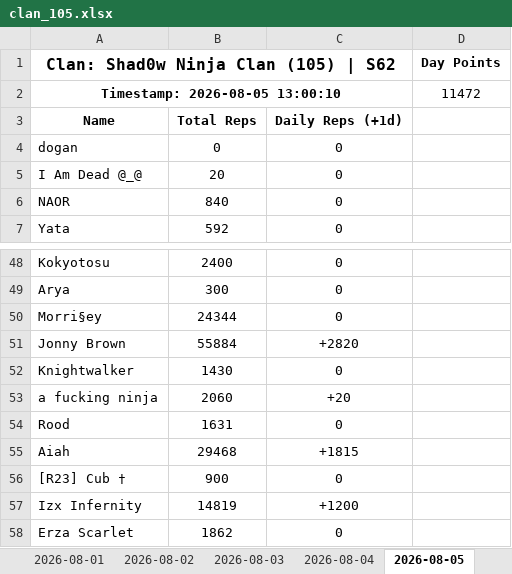
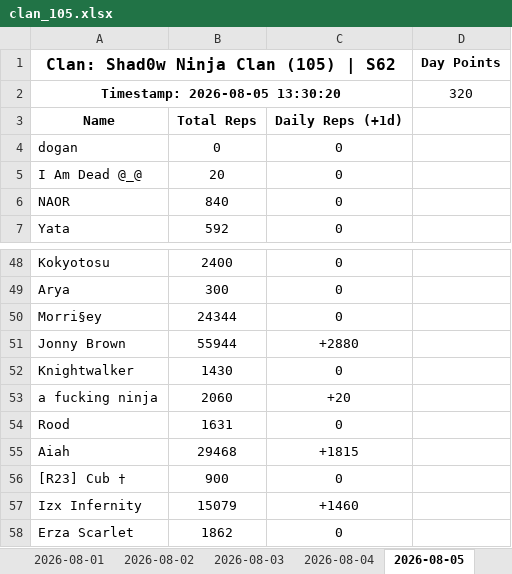
Before and after one commit to nixervo/Shad0wNinjaClan-Reps, an Excel workbook: clan_105.xlsx, sheet 2026-08-05, drawn as a sheet; only a part is shown, gaps mark what is left out; values as stored, in another font and other column widths than the file's, no borders; removed rows and columns are numbered as before the commit, all else as after; the diff names each change by its address in the sheet, - before the commit and + after, or states it on an @@ line.

```diff
--- a/clan_105.xlsx (sheet 2026-08-05)
+++ b/clan_105.xlsx (sheet 2026-08-05)
-row 2: Timestamp: 2026-08-05 13:00:10 |  |  | 11472
+row 2: Timestamp: 2026-08-05 13:30:20 |  |  | 320
-B51: 55884
+B51: 55944
-C51: +2820
+C51: +2880
-B57: 14819
+B57: 15079
-C57: +1200
+C57: +1460
```
Also changed, not shown: 5 other files.
